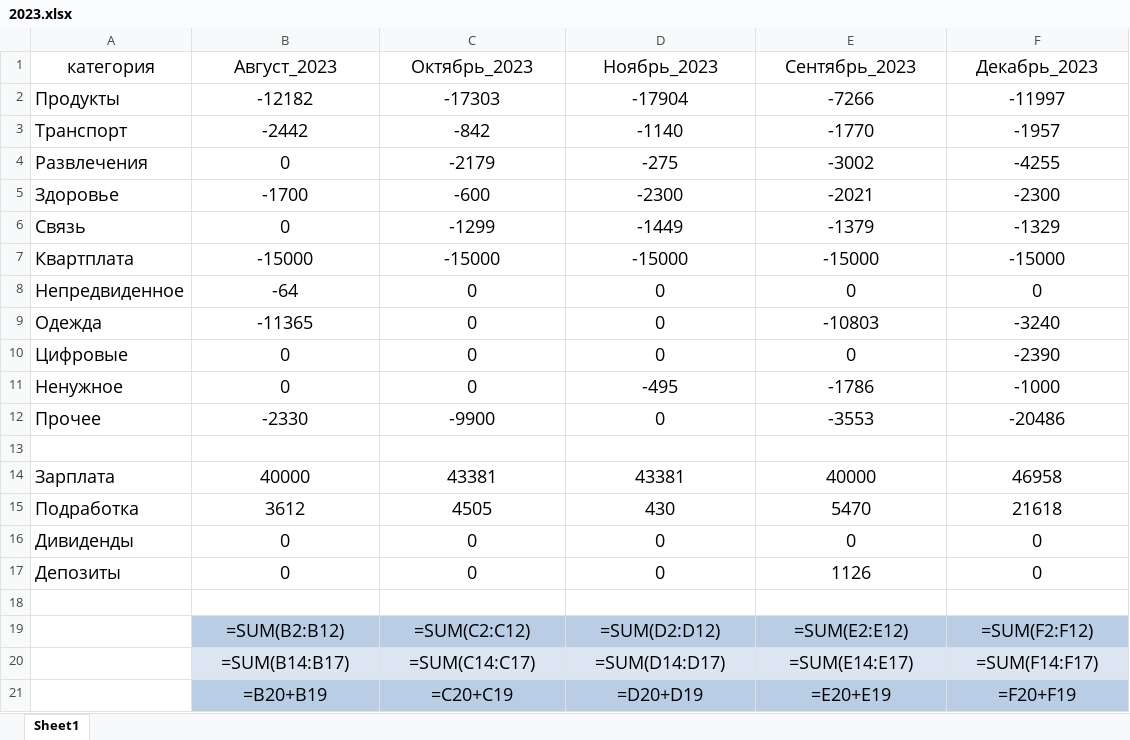
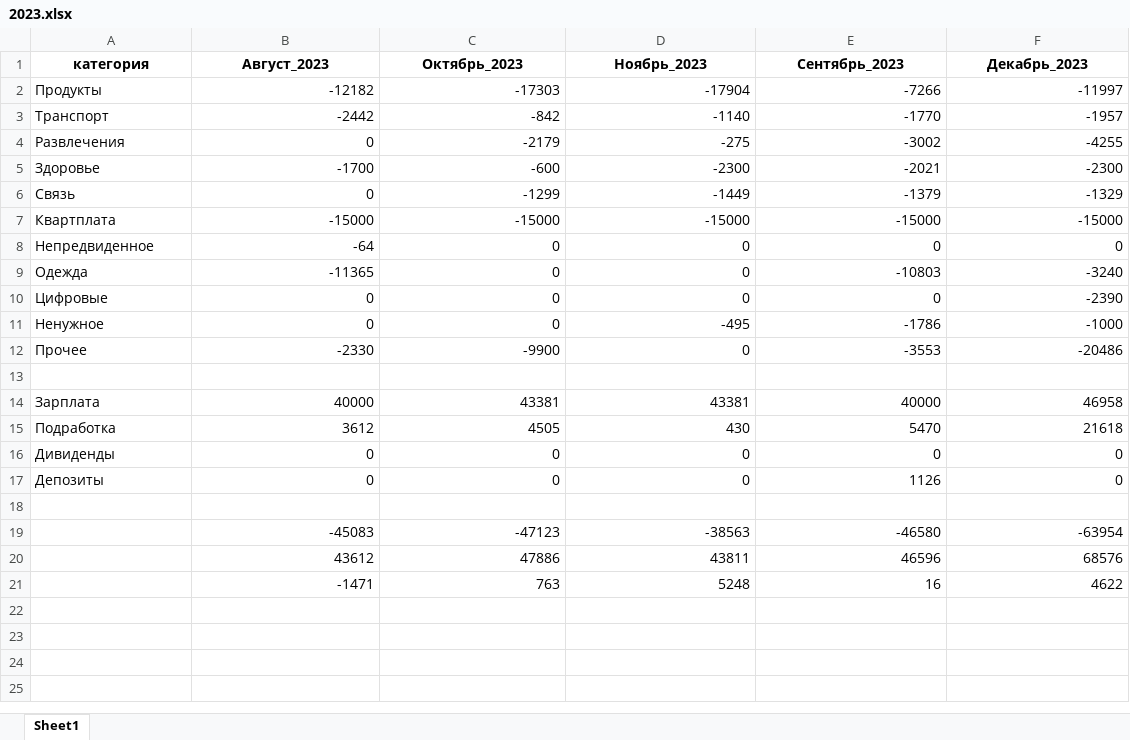
Before and after one commit to FlameDanita/track-your-money, an Excel workbook: 2023.xlsx, sheet Sheet1, drawn as a sheet; values as stored, in another font and other column widths than the file's, no borders; formulas are shown in place of their values; table styles not drawn; removed rows and columns are numbered as before the commit, all else as after; the diff names each change by its address in the sheet, - before the commit and + after, or states it on an @@ line.

```diff
--- a/2023.xlsx (sheet Sheet1)
+++ b/2023.xlsx (sheet Sheet1)
@@ A1:F12 text size: smaller @@
-A1:F1 bold: off
+A1:F1 bold: on
-B2:F12 alignment: center
+B2:F12 alignment: right
@@ A14:F17 text size: smaller @@
-B14:F17 alignment: center
+B14:F17 alignment: right
-row 19:  | =SUM(B2:B12) | =SUM(C2:C12) | =SUM(D2:D12) | =SUM(E2:E12) | =SUM(F2:F12)
-row 20:  | =SUM(B14:B17) | =SUM(C14:C17) | =SUM(D14:D17) | =SUM(E14:E17) | =SUM(F14:F17)
-row 21:  | =B20+B19 | =C20+C19 | =D20+D19 | =E20+E19 | =F20+F19
+row 19:  | -45083 | -47123 | -38563 | -46580 | -63954
+row 20:  | 43612 | 47886 | 43811 | 46596 | 68576
+row 21:  | -1471 | 763 | 5248 | 16 | 4622
```
Also changed, not shown: 4 other files.
